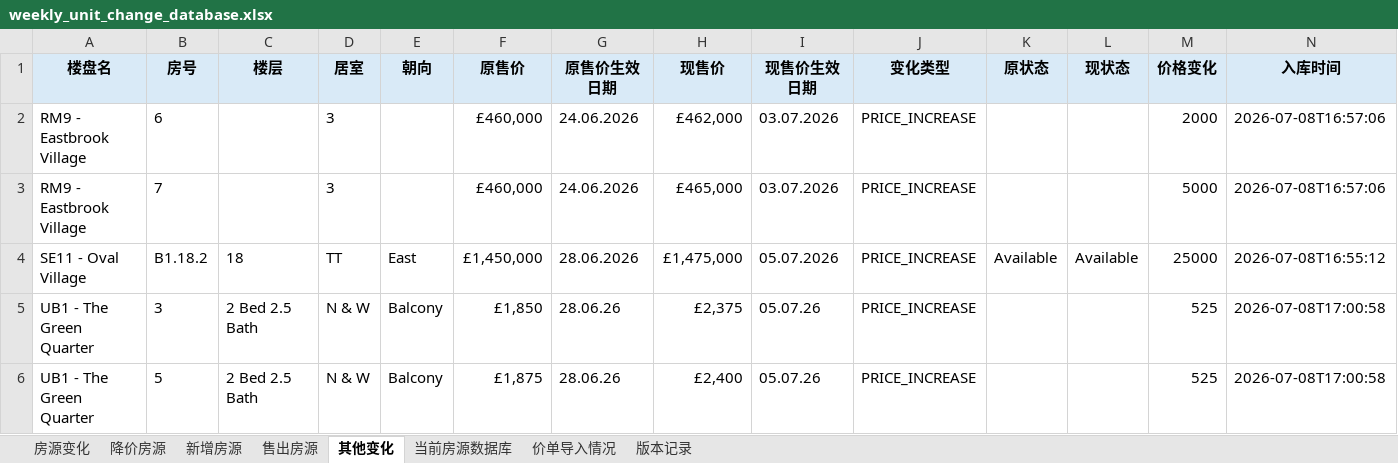
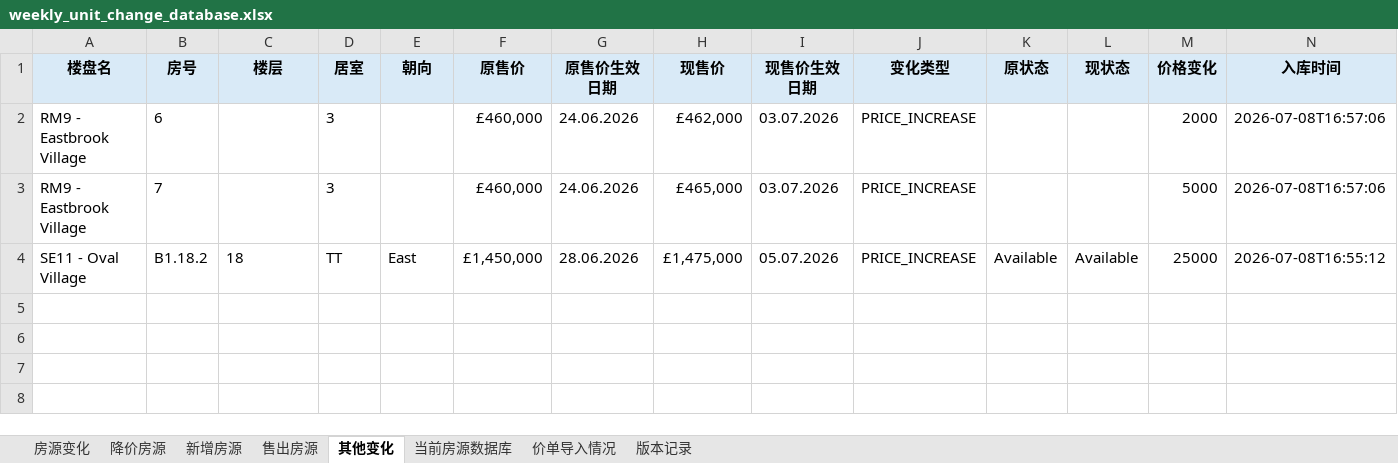
Before and after one commit to Zhaoting-botversion/UK-Inventory, an Excel workbook: outputs/weekly_unit_change_database.xlsx, sheet 其他变化, drawn as a sheet; values as stored, in another font and other column widths than the file's, no borders; the diff names each change by its address in the sheet, - before the commit and + after, or states it on an @@ line.

Commit message:
Fix Green Quarter rent column extraction

```diff
--- a/outputs/weekly_unit_change_database.xlsx (sheet 其他变化)
+++ b/outputs/weekly_unit_change_database.xlsx (sheet 其他变化)
-row 5: UB1 - The Green Quarter | 3 | 2 Bed 2.5 Bath | N & W | Balcony | £1,850 | 28.06.26 | £2,375 | 05.07.26 | PRICE_INCREASE |  |  | 525 | 2026-07-08T17:00:58
-row 6: UB1 - The Green Quarter | 5 | 2 Bed 2.5 Bath | N & W | Balcony | £1,875 | 28.06.26 | £2,400 | 05.07.26 | PRICE_INCREASE |  |  | 525 | 2026-07-08T17:00:58
```
Also changed, not shown: sheet 当前房源数据库, sheet 房源变化, sheet 新增房源, sheet 售出房源, sheet 版本记录, 2 other files.
